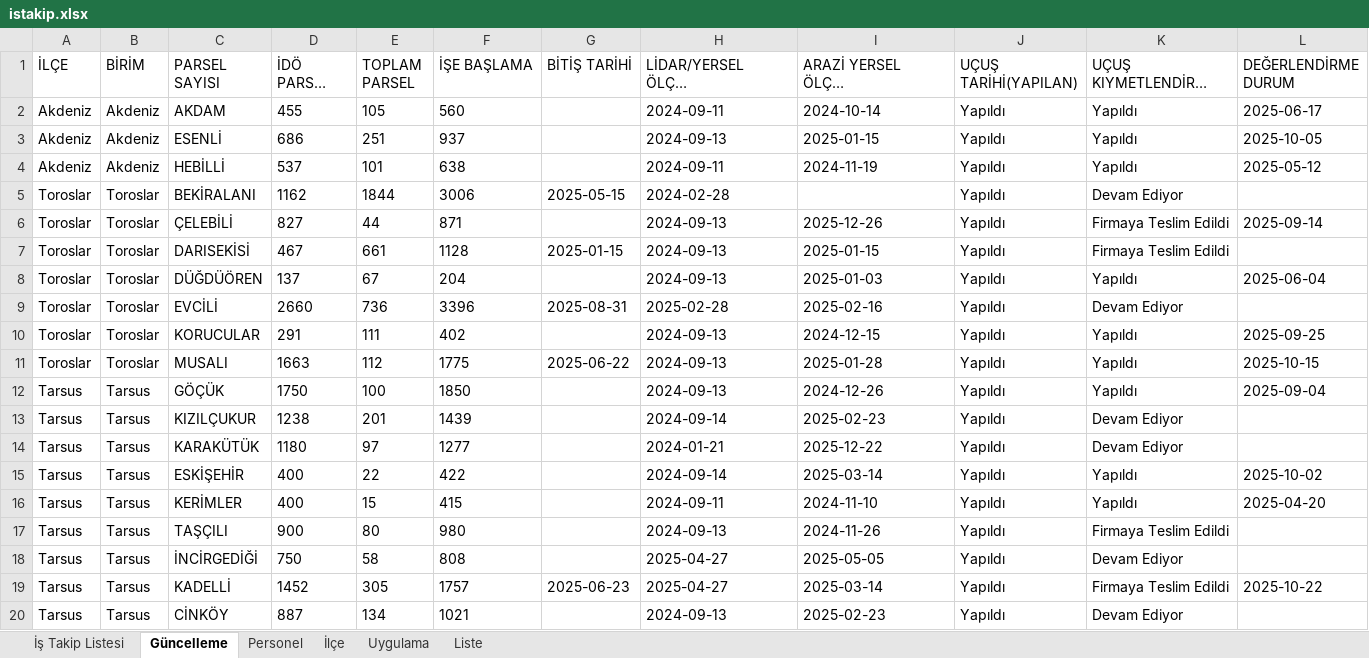
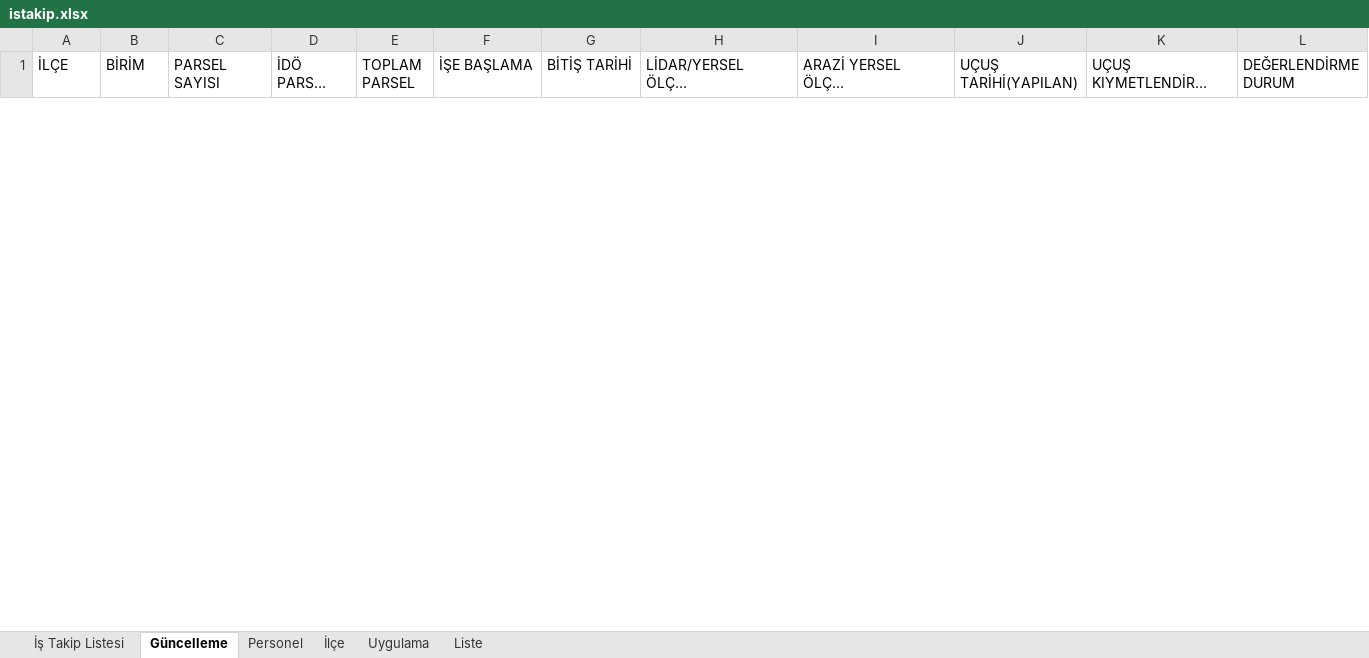
Before and after one commit to gokhangeo/mersinistakip, an Excel workbook: istakip.xlsx, sheet Güncelleme, drawn as a sheet; only a part is shown; long unchanged cells end in …; values as stored, in another font and other column widths than the file's, no borders; removed rows and columns are numbered as before the commit, all else as after; rows hold the shown columns only; the diff covers the shown part only; the diff names each change by its address in the sheet, - before the commit and + after, or states it on an @@ line.

Commit message:
Add files via upload

```diff
--- a/istakip.xlsx (sheet Güncelleme)
+++ b/istakip.xlsx (sheet Güncelleme)
-row 2: Akdeniz | Akdeniz | AKDAM | 455 | 105 | 560 |  | 2024-09-11 | 2024-10-14 | Yapıldı | Yapıldı | 2025-06-17
-row 3: Akdeniz | Akdeniz | ESENLİ | 686 | 251 | 937 |  | 2024-09-13 | 2025-01-15 | Yapıldı | Yapıldı | 2025-10-05
-row 4: Akdeniz | Akdeniz | HEBİLLİ | 537 | 101 | 638 |  | 2024-09-11 | 2024-11-19 | Yapıldı | Yapıldı | 2025-05-12
-row 5: Toroslar | Toroslar | BEKİRALANI | 1162 | 1844 | 3006 | 2025-05-15 | 2024-02-28 |  | Yapıldı | Devam Ediyor
-row 6: Toroslar | Toroslar | ÇELEBİLİ | 827 | 44 | 871 |  | 2024-09-13 | 2025-12-26 | Yapıldı | Firmaya Teslim Edildi | 2025-09-14
-row 7: Toroslar | Toroslar | DARISEKİSİ | 467 | 661 | 1128 | 2025-01-15 | 2024-09-13 | 2025-01-15 | Yapıldı | Firmaya Teslim Edildi
-row 8: Toroslar | Toroslar | DÜĞDÜÖREN | 137 | 67 | 204 |  | 2024-09-13 | 2025-01-03 | Yapıldı | Yapıldı | 2025-06-04
-row 9: Toroslar | Toroslar | EVCİLİ | 2660 | 736 | 3396 | 2025-08-31 | 2025-02-28 | 2025-02-16 | Yapıldı | Devam Ediyor
-row 10: Toroslar | Toroslar | KORUCULAR | 291 | 111 | 402 |  | 2024-09-13 | 2024-12-15 | Yapıldı | Yapıldı | 2025-09-25
-row 11: Toroslar | Toroslar | MUSALI | 1663 | 112 | 1775 | 2025-06-22 | 2024-09-13 | 2025-01-28 | Yapıldı | Yapıldı | 2025-10-15
-row 12: Tarsus | Tarsus | GÖÇÜK | 1750 | 100 | 1850 |  | 2024-09-13 | 2024-12-26 | Yapıldı | Yapıldı | 2025-09-04
-row 13: Tarsus | Tarsus | KIZILÇUKUR | 1238 | 201 | 1439 |  | 2024-09-14 | 2025-02-23 | Yapıldı | Devam Ediyor
-row 14: Tarsus | Tarsus | KARAKÜTÜK | 1180 | 97 | 1277 |  | 2024-01-21 | 2025-12-22 | Yapıldı | Devam Ediyor
-row 15: Tarsus | Tarsus | ESKİŞEHİR | 400 | 22 | 422 |  | 2024-09-14 | 2025-03-14 | Yapıldı | Yapıldı | 2025-10-02
-row 16: Tarsus | Tarsus | KERİMLER | 400 | 15 | 415 |  | 2024-09-11 | 2024-11-10 | Yapıldı | Yapıldı | 2025-04-20
-row 17: Tarsus | Tarsus | TAŞÇILI | 900 | 80 | 980 |  | 2024-09-13 | 2024-11-26 | Yapıldı | Firmaya Teslim Edildi
-row 18: Tarsus | Tarsus | İNCİRGEDİĞİ | 750 | 58 | 808 |  | 2025-04-27 | 2025-05-05 | Yapıldı | Devam Ediyor
-row 19: Tarsus | Tarsus | KADELLİ | 1452 | 305 | 1757 | 2025-06-23 | 2025-04-27 | 2025-03-14 | Yapıldı | Firmaya Teslim Edildi | 2025-10-22
-row 20: Tarsus | Tarsus | CİNKÖY | 887 | 134 | 1021 |  | 2024-09-13 | 2025-02-23 | Yapıldı | Devam Ediyor
```
Also changed, not shown: 28 added rows and 9 removed rows elsewhere in this sheet, sheet İş Takip Listesi.
